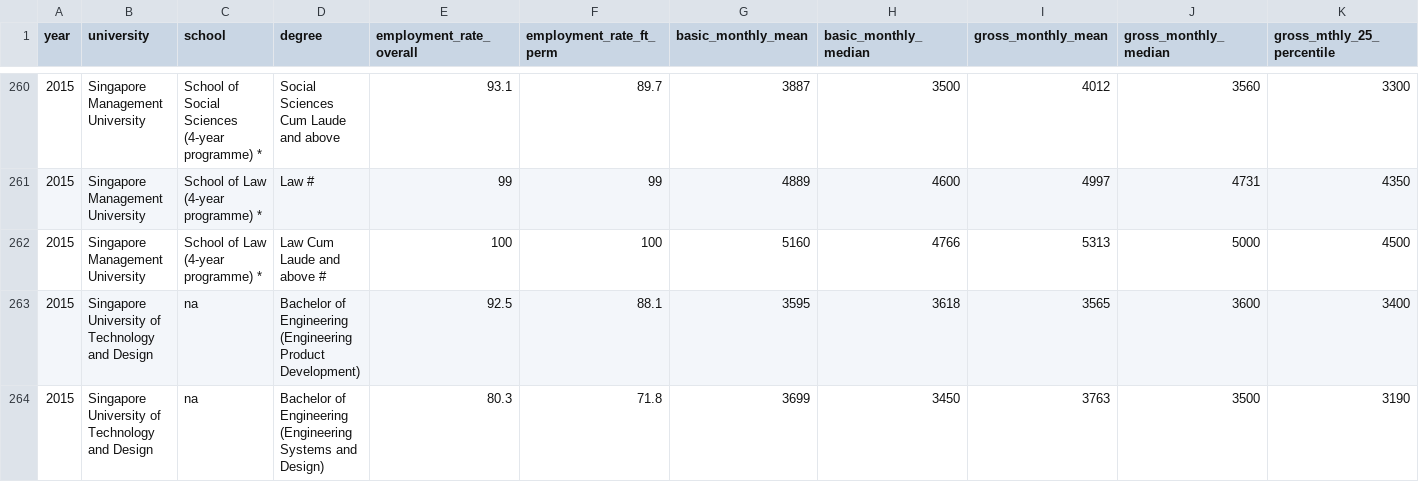
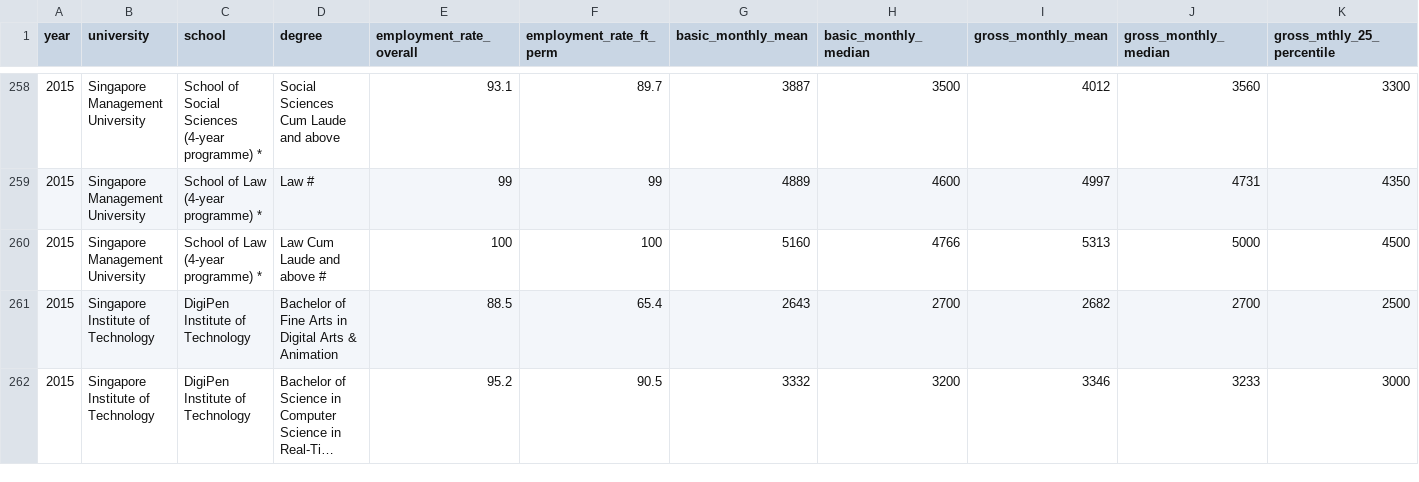
Before and after one commit to HaaL01/PDSCA2data, a CSV file: graduate-employment-survey-ntu-nus-sit-smu-suss-sutd.csv, drawn as a sheet; only a part is shown, gaps mark what is left out; the shorter side is filled out with more unchanged rows; long unchanged cells end in …; rows hold the shown columns only; the diff covers the shown part only; the diff names each change by its address in the sheet, - before the commit and + after, or states it on an @@ line.

Commit message:
Add files via upload

```diff
--- a/graduate-employment-survey-ntu-nus-sit-smu-suss-sutd.csv
+++ b/graduate-employment-survey-ntu-nus-sit-smu-suss-sutd.csv
-row 263: 2015 | Singapore University of Technology and Design | na | Bachelor of Engineering (Engineering Product Development) | 92.5 | 88.1 | 3595 | 3618 | 3565 | 3600 | 3400
-row 264: 2015 | Singapore University of Technology and Design | na | Bachelor of Engineering (Engineering Systems and Design) | 80.3 | 71.8 | 3699 | 3450 | 3763 | 3500 | 3190
```
Also changed, not shown: 17 removed rows elsewhere in this file.
